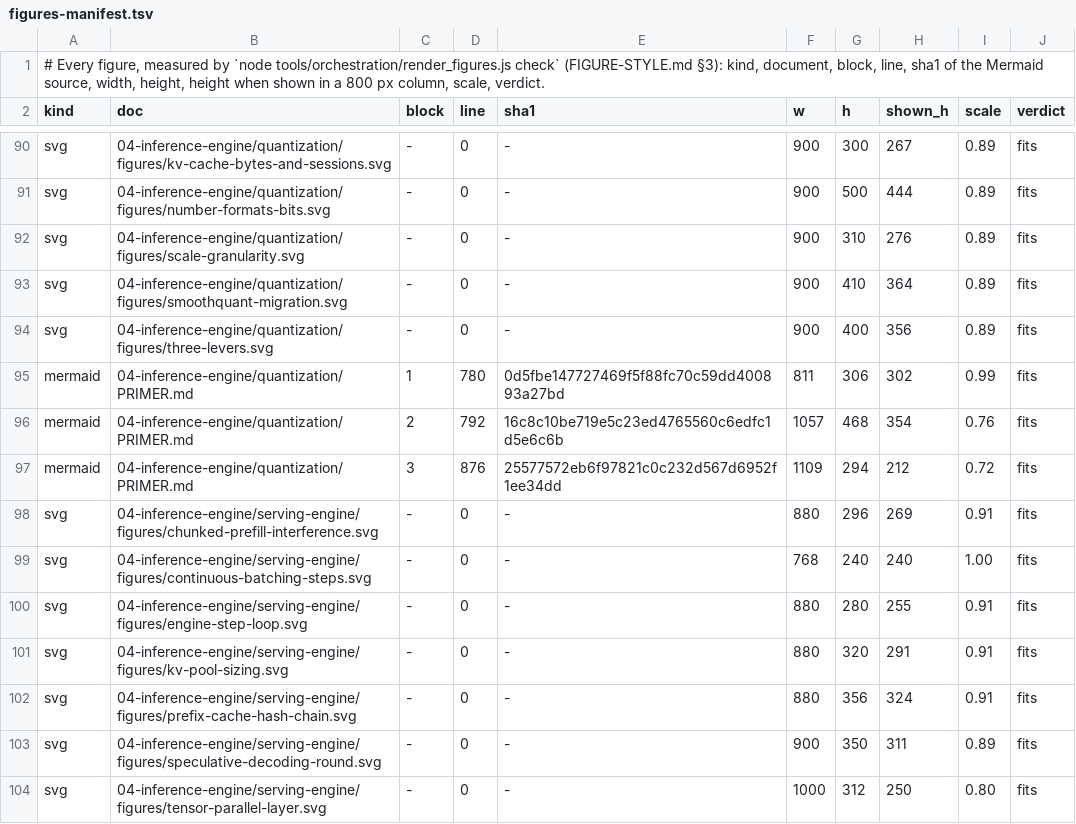
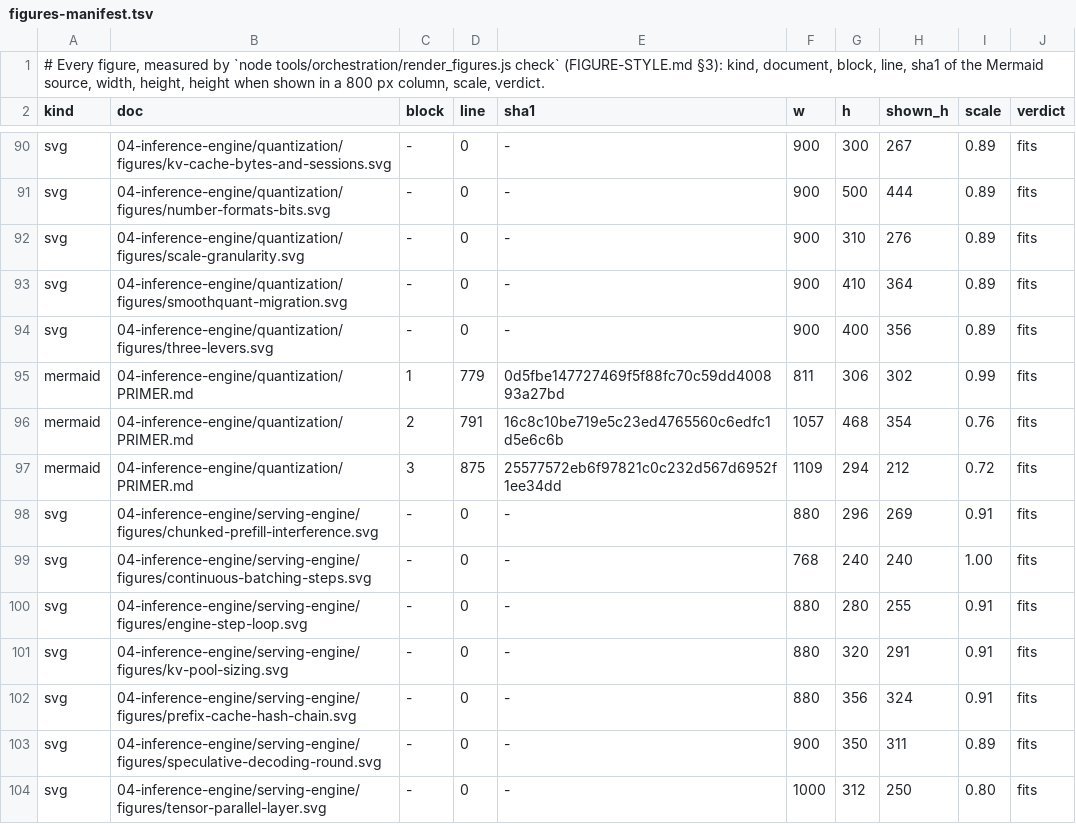
Before and after one commit to aniryou/full-stack-agentic-engineer, a TSV file: tools/orchestration/figures-manifest.tsv, drawn as a sheet; only a part is shown, gaps mark what is left out.

```diff
--- a/tools/orchestration/figures-manifest.tsv
+++ b/tools/orchestration/figures-manifest.tsv
@@ -94,5 +94,5 @@ svg	04-inference-engine/quantization/figures/smoothquant-migration.svg	-	0	-	900
 svg	04-inference-engine/quantization/figures/three-levers.svg	-	0	-	900	400	356	0.89	fits
-mermaid	04-inference-engine/quantization/PRIMER.md	1	780	0d5fbe147727469f5f88fc70c59dd400893a27bd	811	306	302	0.99	fits
-mermaid	04-inference-engine/quantization/PRIMER.md	2	792	16c8c10be719e5c23ed4765560c6edfc1d5e6c6b	1057	468	354	0.76	fits
-mermaid	04-inference-engine/quantization/PRIMER.md	3	876	25577572eb6f97821c0c232d567d6952f1ee34dd	1109	294	212	0.72	fits
+mermaid	04-inference-engine/quantization/PRIMER.md	1	779	0d5fbe147727469f5f88fc70c59dd400893a27bd	811	306	302	0.99	fits
+mermaid	04-inference-engine/quantization/PRIMER.md	2	791	16c8c10be719e5c23ed4765560c6edfc1d5e6c6b	1057	468	354	0.76	fits
+mermaid	04-inference-engine/quantization/PRIMER.md	3	875	25577572eb6f97821c0c232d567d6952f1ee34dd	1109	294	212	0.72	fits
 svg	04-inference-engine/serving-engine/figures/chunked-prefill-interference.svg	-	0	-	880	296	269	0.91	fits
```
Also changed, not shown: 42 other files.
